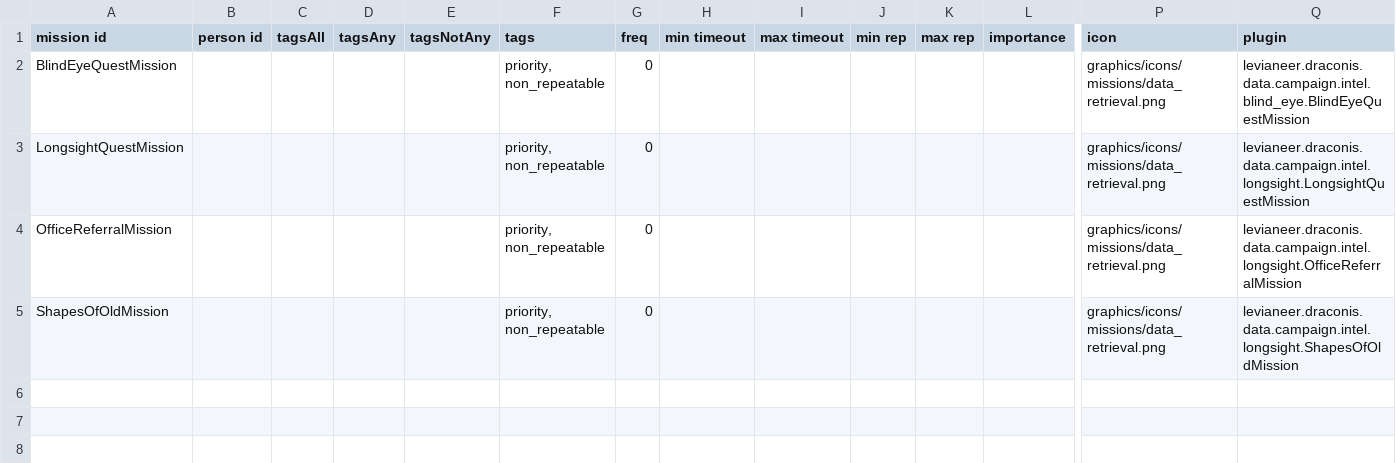
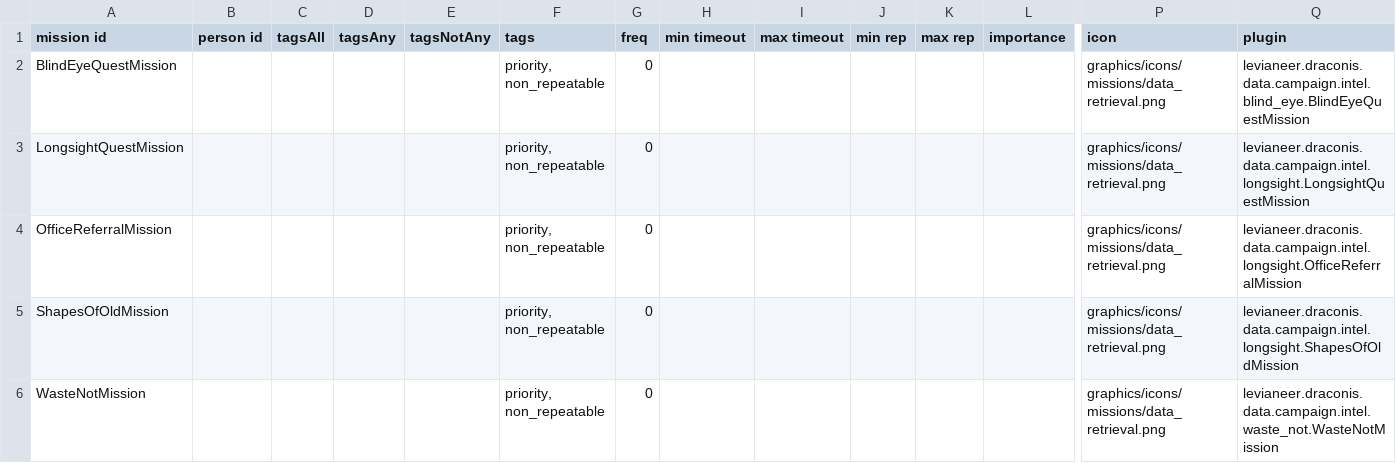
Before and after one commit to Levianeer/Draconis-Fleet, a CSV file: data/campaign/person_missions.csv, drawn as a sheet; only a part is shown, gaps mark what is left out; rows hold the shown columns only; the diff names each change by its address in the sheet, - before the commit and + after, or states it on an @@ line.

```diff
--- a/data/campaign/person_missions.csv
+++ b/data/campaign/person_missions.csv
+row 6: WasteNotMission |  |  |  |  | priority, non_repeatable | 0 |  |  |  |  |  | graphics/icons/missions/data_retrieval.png | levianeer.draconis.data.campaign.intel.waste_not.WasteNotMission
```
Also changed, not shown: data/campaign/commodities.csv, data/config/korrin_topics.csv, 9 other files.
